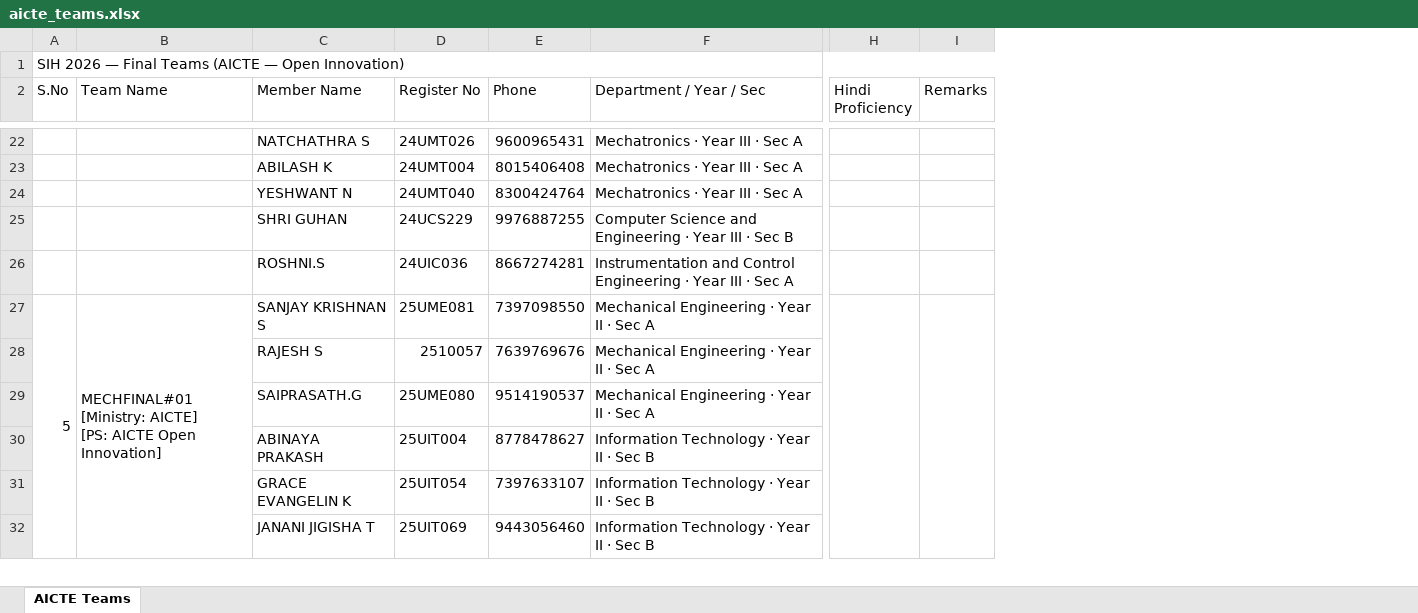
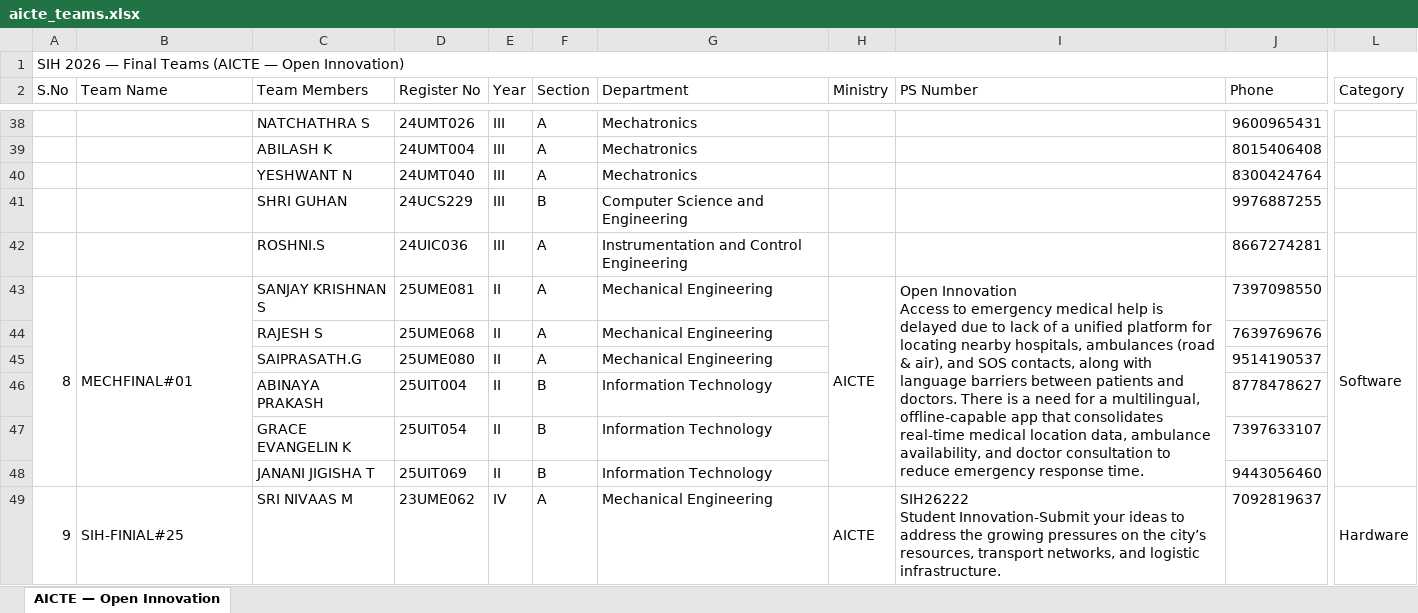
Before and after one commit to AI-develop2006/SIH-WEBSITE, an Excel workbook: aicte_teams.xlsx, sheet AICTE — Open Innovation, drawn as a sheet; only a part is shown, gaps mark what is left out; values as stored, in another font and other column widths than the file's, no cell formats; removed rows and columns are numbered as before the commit, all else as after; rows hold the shown columns only; ↵ is a line break in a cell; the diff covers the shown part only; the diff names each change by its address in the sheet, - before the commit and + after, or states it on an @@ line.

```diff
--- a/aicte_teams.xlsx (sheet AICTE — Open Innovation)
+++ b/aicte_teams.xlsx (sheet AICTE — Open Innovation)
-sheet tab: AICTE Teams
+sheet tab: AICTE — Open Innovation
+column E (Year), rows 38-48: III | III | III | III | III | II | II | II | II | II | II
+column F (Section), rows 38-48: A | A | A | B | A | A | A | A | B | B | B
+column G (Department), rows 38-48: Mechatronics | Mechatronics | Mechatronics | Computer Science and Engineering | Instrumentation and Control Engineering | Mechanical Engineering | Mechanical Engineering | Mechanical Engineering | Information Technology | Information Technology | Information Technology
+column H (Ministry), row 43: AICTE
+column I (PS Number), row 43: Open Innovation ↵ Access to emergency medical help is delayed due to lack of a unified platform for locating nearby hospitals, ambulances (road & air), and SOS contacts, along with language barriers between patients and doctors. There is a need for a multilingual, offline-capable app that consolidates real-time medical location data, ambulance availability, and doctor consultation to reduce emergency response time.
-column F (Department / Year / Sec), rows 22-32: Mechatronics · Year III · Sec A | Mechatronics · Year III · Sec A | Mechatronics · Year III · Sec A | Computer Science and Engineering · Year III · Sec B | Instrumentation and Control Engineering · Year III · Sec A | Mechanical Engineering · Year II · Sec A | Mechanical Engineering · Year II · Sec A | Mechanical Engineering · Year II · Sec A | Information Technology · Year II · Sec B | Information Technology · Year II · Sec B | Information Technology · Year II · Sec B
-column H (Hindi Proficiency), empty
-column I (Remarks), empty
+column L (Category), row 43: Software
-C2: Member Name
+C2: Team Members
@@ column A (S.No) renumbered between rows 37 and 61 @@
-B43 (Team Name): MECHFINAL#01 ↵ [Ministry: AICTE] ↵ [PS: AICTE Open Innovation]
+B43 (Team Name): MECHFINAL#01
-D44 (Register No): 2510057
+D44 (Register No): 25UME068
+row 49: 9 | SIH-FINIAL#25 | SRI NIVAAS M | 23UME062 | IV | A | Mechanical Engineering | AICTE | SIH26222 ↵ Student Innovation-Submit your ideas to address the growing pressures on the city’s resources, transport networks, and logistic infrastructure. | 7092819637 | Hardware
```
Also changed, not shown: 27 added rows and 6 edited cells elsewhere in this sheet, cell formats, final_teams_all.xlsx, hardware_teams.xlsx, 12 other files.
